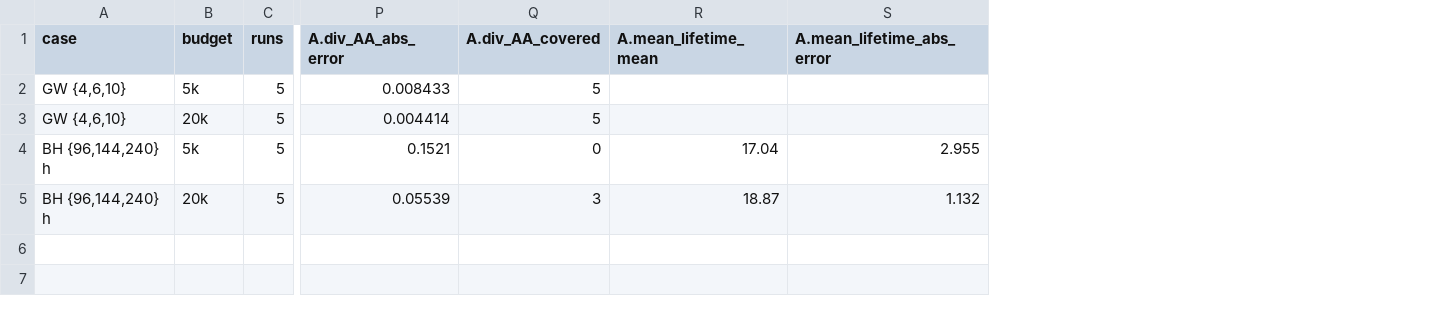
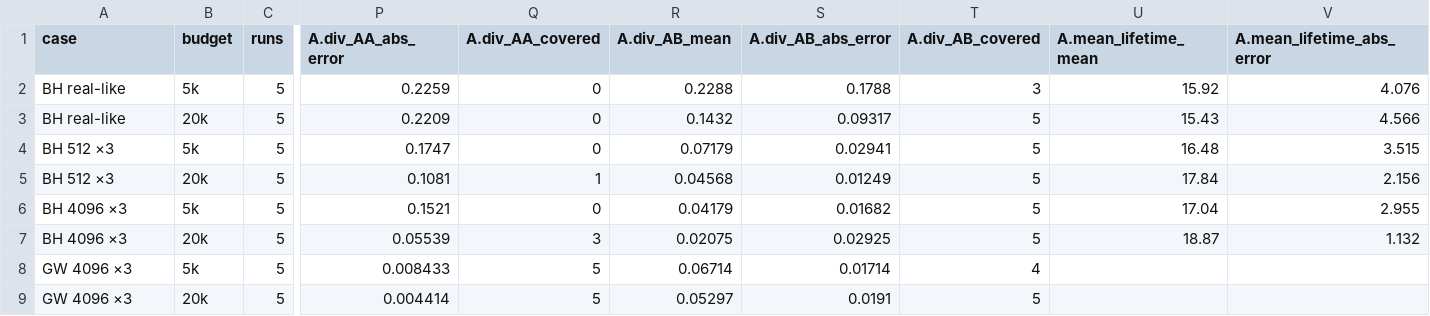
Before and after one commit to flaccagora/BIO-SBI, a CSV file: report/tables/e4_budget.csv, drawn as a sheet; only a part is shown, gaps mark what is left out; removed rows and columns are numbered as before the commit, all else as after; rows hold the shown columns only; the diff names each change by its address in the sheet, - before the commit and + after, or states it on an @@ line.

```diff
--- a/report/tables/e4_budget.csv
+++ b/report/tables/e4_budget.csv
+column R (A.div_AB_mean), rows 6-7: 0.04179 | 0.02075
+column S (A.div_AB_abs_error), rows 6-7: 0.01682 | 0.02925
+column T (A.div_AB_covered), rows 6-7: 5 | 5
-row 2: GW {4,6,10} | 5k | 5 | 0.008433 | 5
-row 3: GW {4,6,10} | 20k | 5 | 0.004414 | 5
+row 2: BH real-like | 5k | 5 | 0.2259 | 0 | 0.2288 | 0.1788 | 3 | 15.92 | 4.076
+row 3: BH real-like | 20k | 5 | 0.2209 | 0 | 0.1432 | 0.09317 | 5 | 15.43 | 4.566
+row 4: BH 512 ×3 | 5k | 5 | 0.1747 | 0 | 0.07179 | 0.02941 | 5 | 16.48 | 3.515
+row 5: BH 512 ×3 | 20k | 5 | 0.1081 | 1 | 0.04568 | 0.01249 | 5 | 17.84 | 2.156
-A6:A7 (case): BH {96,144,240} h
+A6:A7 (case): BH 4096 ×3
+row 8: GW 4096 ×3 | 5k | 5 | 0.008433 | 5 | 0.06714 | 0.01714 | 4
+row 9: GW 4096 ×3 | 20k | 5 | 0.004414 | 5 | 0.05297 | 0.0191 | 5
```
Also changed, not shown: 12 other files.
